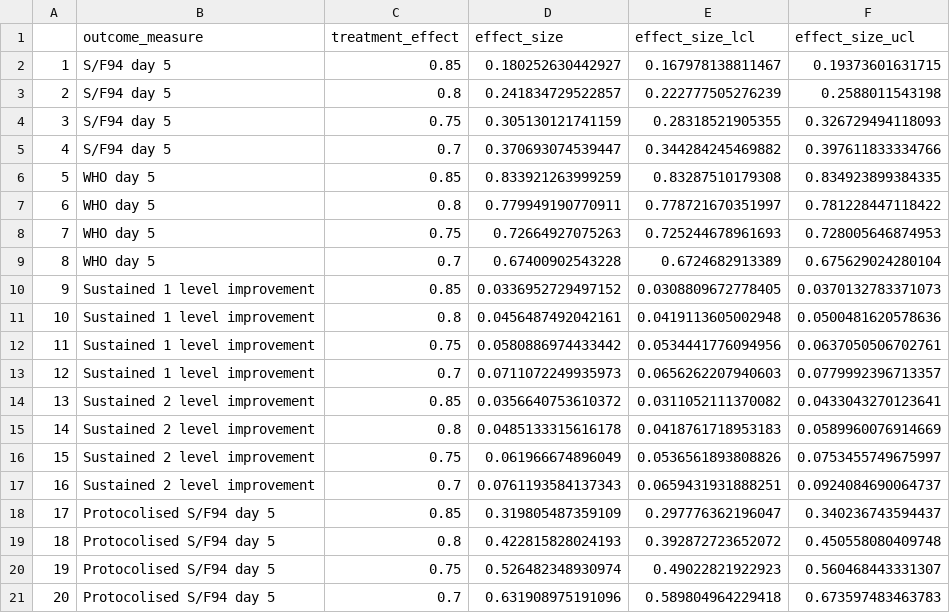
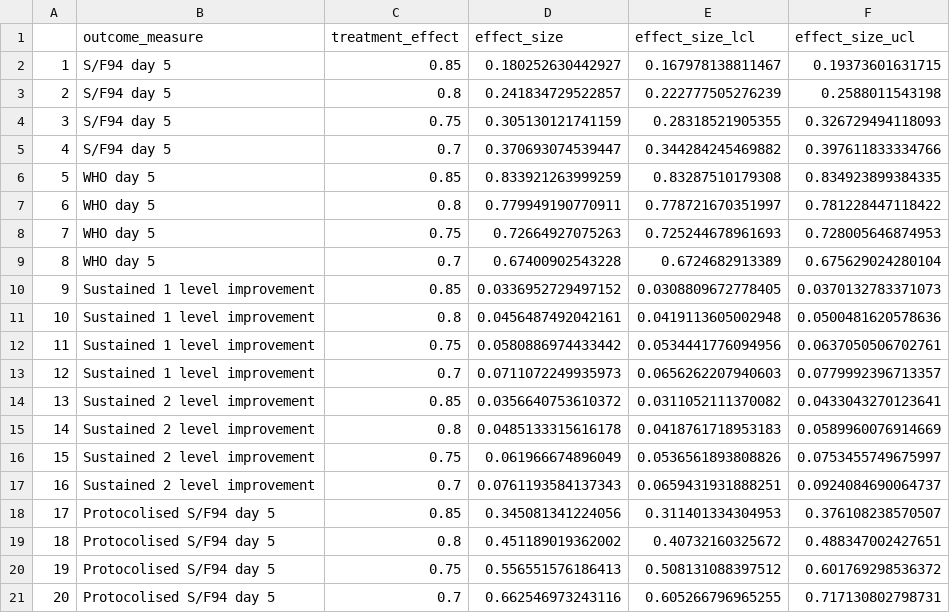
Before and after one commit to baillielab/SF94, a CSV file: Outputs/2021-05-26_1941/effect_sizes_all_outcomes.csv, drawn as a sheet.

```diff
--- a/Outputs/2021-05-26_1941/effect_sizes_all_outcomes.csv
+++ b/Outputs/2021-05-26_1941/effect_sizes_all_outcomes.csv
@@ -17,5 +17,5 @@
 "16","Sustained 2 level improvement",0.7,0.0761193584137343,0.0659431931888251,0.0924084690064737
-"17","Protocolised S/F94 day 5",0.85,0.319805487359109,0.297776362196047,0.340236743594437
-"18","Protocolised S/F94 day 5",0.8,0.422815828024193,0.392872723652072,0.450558080409748
-"19","Protocolised S/F94 day 5",0.75,0.526482348930974,0.49022821922923,0.560468443331307
-"20","Protocolised S/F94 day 5",0.7,0.631908975191096,0.589804964229418,0.673597483463783
+"17","Protocolised S/F94 day 5",0.85,0.345081341224056,0.311401334304953,0.376108238570507
+"18","Protocolised S/F94 day 5",0.8,0.451189019362002,0.40732160325672,0.488347002427651
+"19","Protocolised S/F94 day 5",0.75,0.556551576186413,0.508131088397512,0.601769298536372
+"20","Protocolised S/F94 day 5",0.7,0.662546973243116,0.605266796965255,0.717130802798731
```
Also changed, not shown: Outputs/2021-05-26_1941/sample_sizes_all_outcomes.csv, 2 other files.
